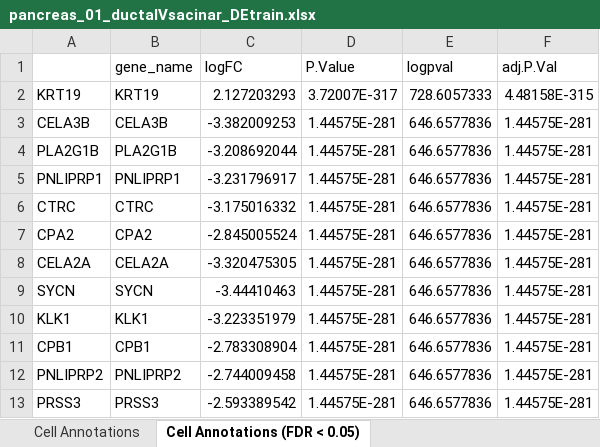
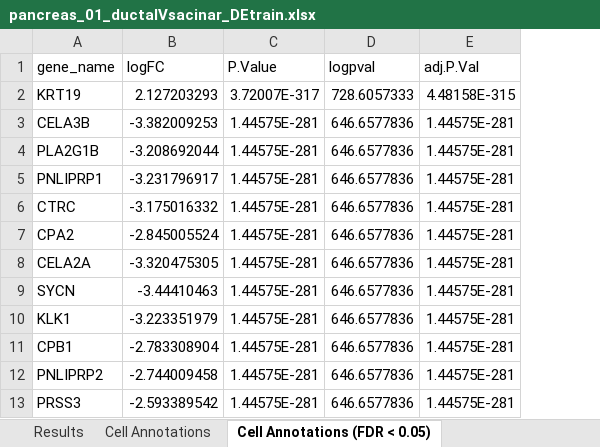
Before and after one commit to GuiSeSanz/JIND_DE, an Excel workbook: Plots/MohitPlotsDE/pancreas_01_ductalVsacinar_DEtrain.xlsx, sheet Cell Annotations (FDR < 0.05), drawn as a sheet; only a part is shown; values as stored, in another font and other column widths than the file's, no borders; the diff names each change by its address in the sheet, - before the commit and + after, or states it on an @@ line.

```diff
--- a/Plots/MohitPlotsDE/pancreas_01_ductalVsacinar_DEtrain.xlsx (sheet Cell Annotations (FDR < 0.05))
+++ b/Plots/MohitPlotsDE/pancreas_01_ductalVsacinar_DEtrain.xlsx (sheet Cell Annotations (FDR < 0.05))
+sheet tab: Results
-column A, rows 2-13: KRT19 | CELA3B | PLA2G1B | PNLIPRP1 | CTRC | CPA2 | CELA2A | SYCN | KLK1 | CPB1 | PNLIPRP2 | PRSS3
```
Also changed, not shown: sheet Cell Annotations, Plots/MohitPlotsDE/human_blood_01_Monocyte_FCGR3AVsMonocyte_CD14_DE.xlsx, Plots/MohitPlotsDE/human_blood_01_Monocyte_FCGR3AVsMonocyte_CD14_DEtrain.xlsx, 20 other files.
